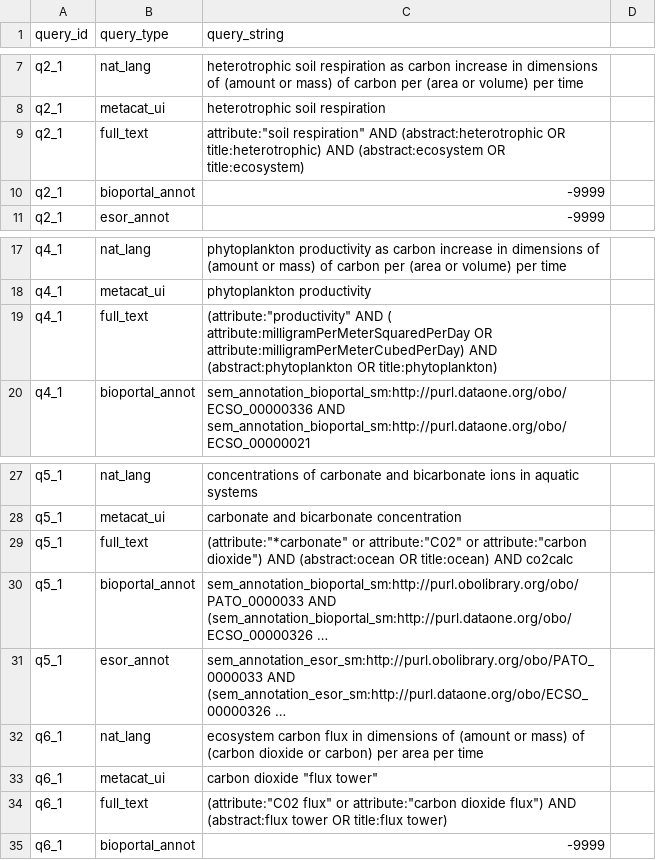
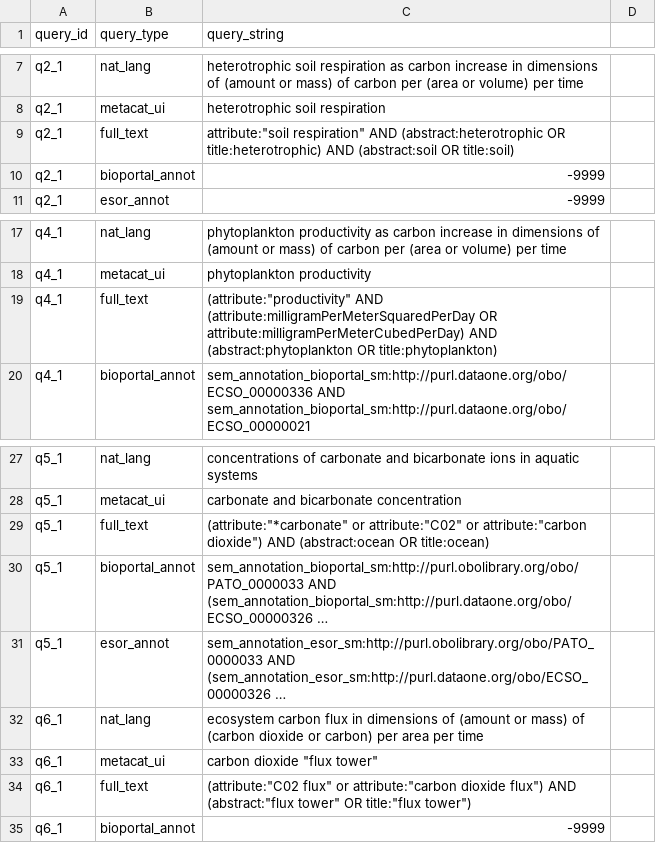
Before and after one commit to DataONEorg/semantic-query, a CSV file: lib/queries/uc52_queries_all.csv, drawn as a sheet; only a part is shown, gaps mark what is left out; long unchanged cells end in …; the diff names each change by its address in the sheet, - before the commit and + after, or states it on an @@ line.

Commit message:
quotes added and removed. 5: removed co2calc from full_text

```diff
--- a/lib/queries/uc52_queries_all.csv
+++ b/lib/queries/uc52_queries_all.csv
-C9 (query_string): …title:heterotrophic) AND (abstract:ecosystem OR title:ecosystem)
+C9 (query_string): …title:heterotrophic) AND (abstract:soil OR title:soil)
-C19 (query_string): (attribute:"productivity" AND ( attribute:milligramPerMeterSquaredPerDay OR attribute:milligramPerMeterCubedPerDay)…
+C19 (query_string): (attribute:"productivity" AND (attribute:milligramPerMeterSquaredPerDay OR attribute:milligramPerMeterCubedPerDay)…
-C29 (query_string): …OR title:ocean) AND co2calc
+C29 (query_string): …OR title:ocean)
-C34 (query_string): …flux") AND (abstract:flux tower OR title:flux tower)
+C34 (query_string): …flux") AND (abstract:"flux tower" OR title:"flux tower")
```
